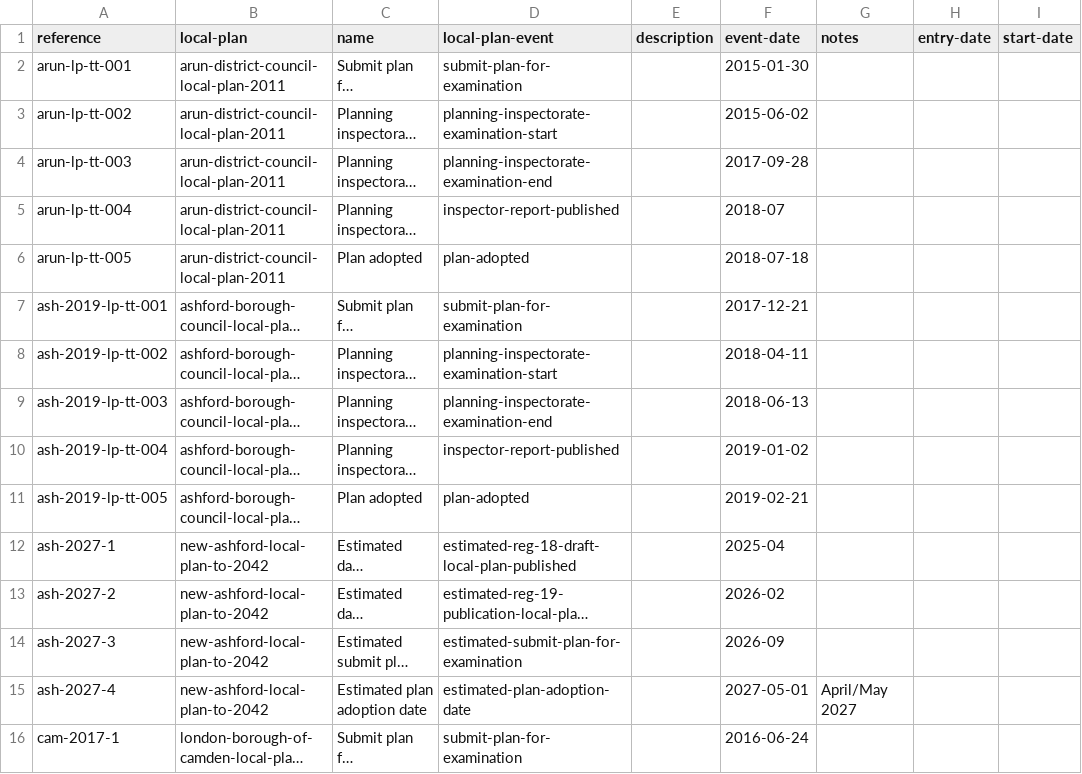
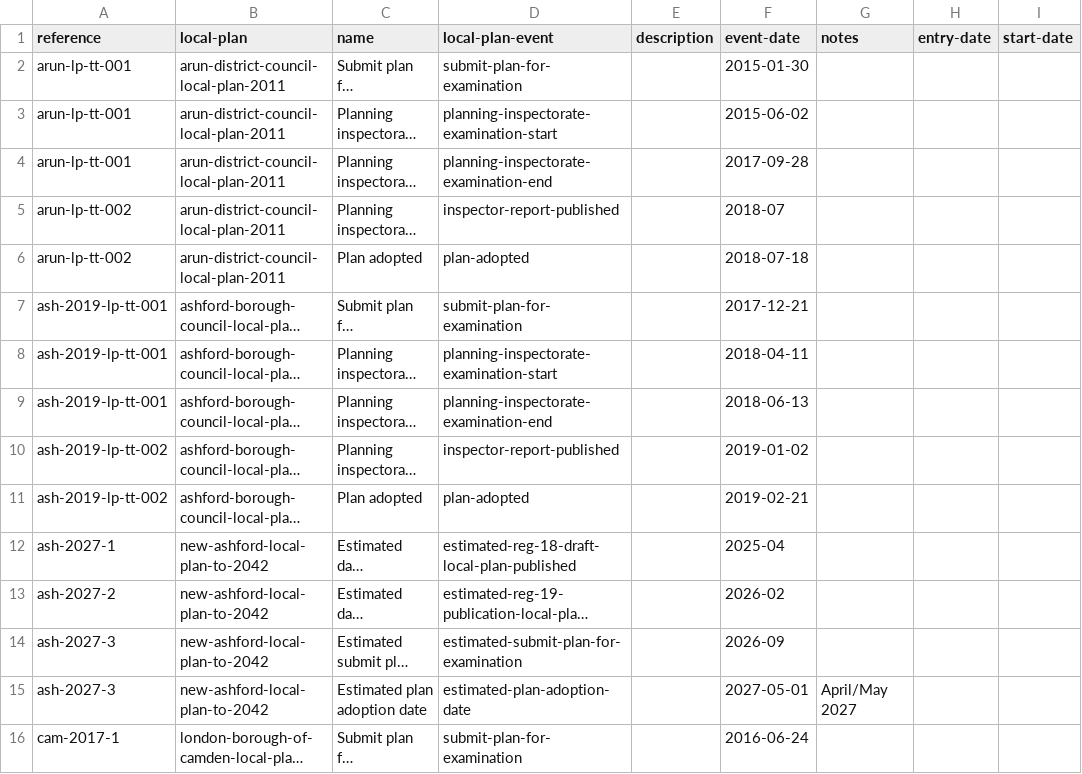
Before and after one commit to digital-land/local-plans-explorer, a CSV file: data/timetable-seed-data.csv, drawn as a sheet; only a part is shown; long unchanged cells end in …; the diff covers the shown part only; the diff names each change by its address in the sheet, - before the commit and + after, or states it on an @@ line.

Commit message:
add notes to event. Align form field names with event types

```diff
--- a/data/timetable-seed-data.csv
+++ b/data/timetable-seed-data.csv
-A3 (reference): arun-lp-tt-002
+A3 (reference): arun-lp-tt-001
-A4 (reference): arun-lp-tt-003
+A4 (reference): arun-lp-tt-001
-A5 (reference): arun-lp-tt-004
+A5 (reference): arun-lp-tt-002
-A6 (reference): arun-lp-tt-005
+A6 (reference): arun-lp-tt-002
-A8 (reference): ash-2019-lp-tt-002
+A8 (reference): ash-2019-lp-tt-001
-A9 (reference): ash-2019-lp-tt-003
+A9 (reference): ash-2019-lp-tt-001
-A10 (reference): ash-2019-lp-tt-004
+A10 (reference): ash-2019-lp-tt-002
-A11 (reference): ash-2019-lp-tt-005
+A11 (reference): ash-2019-lp-tt-002
-A15 (reference): ash-2027-4
+A15 (reference): ash-2027-3
```
Also changed, not shown: 43 edited cells elsewhere in this file, 4 other files.
